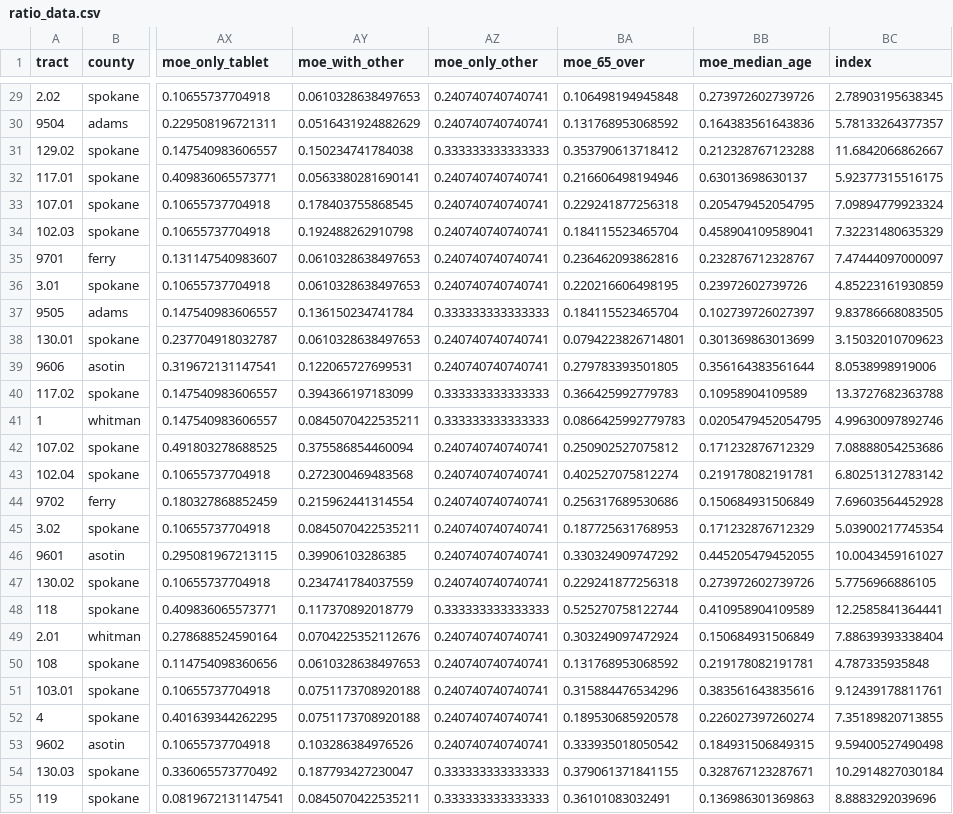
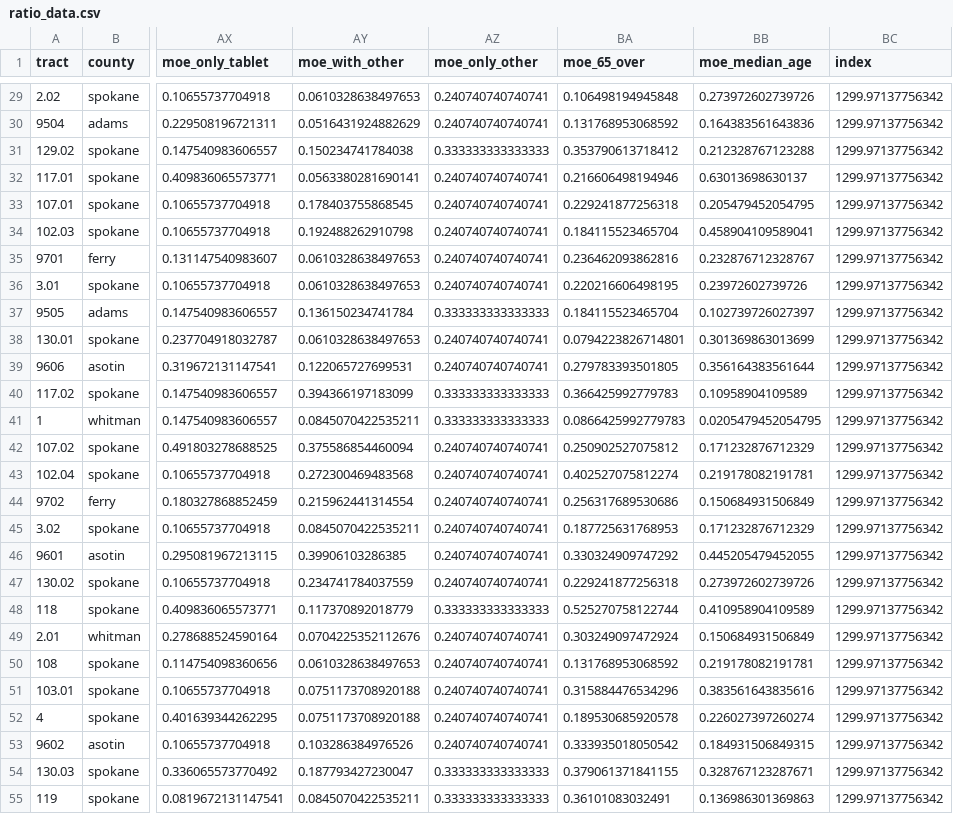
Before and after one commit to nicholasptran/eastern-washington-digital-equity, a CSV file: app/data/ratio_data.csv, drawn as a sheet; only a part is shown, gaps mark what is left out; the diff covers the shown part only; the diff names each change by its address in the sheet, - before the commit and + after, or states it on an @@ line.

```diff
--- a/app/data/ratio_data.csv
+++ b/app/data/ratio_data.csv
-BC29 (index): 2.78903195638345
+BC29 (index): 1299.97137756342
-BC30 (index): 5.78133264377357
+BC30 (index): 1299.97137756342
-BC31 (index): 11.6842066862667
+BC31 (index): 1299.97137756342
-BC32 (index): 5.92377315516175
+BC32 (index): 1299.97137756342
-BC33 (index): 7.09894779923324
+BC33 (index): 1299.97137756342
-BC34 (index): 7.32231480635329
+BC34 (index): 1299.97137756342
-BC35 (index): 7.47444097000097
+BC35 (index): 1299.97137756342
-BC36 (index): 4.85223161930859
+BC36 (index): 1299.97137756342
-BC37 (index): 9.83786668083505
+BC37 (index): 1299.97137756342
-BC38 (index): 3.15032010709623
+BC38 (index): 1299.97137756342
-BC39 (index): 8.0538998919006
+BC39 (index): 1299.97137756342
-BC40 (index): 13.3727682363788
+BC40 (index): 1299.97137756342
-BC41 (index): 4.99630097892746
+BC41 (index): 1299.97137756342
-BC42 (index): 7.08888054253686
+BC42 (index): 1299.97137756342
-BC43 (index): 6.80251312783142
+BC43 (index): 1299.97137756342
-BC44 (index): 7.69603564452928
+BC44 (index): 1299.97137756342
-BC45 (index): 5.03900217745354
+BC45 (index): 1299.97137756342
-BC46 (index): 10.0043459161027
+BC46 (index): 1299.97137756342
-BC47 (index): 5.7756966886105
+BC47 (index): 1299.97137756342
-BC48 (index): 12.2585841364441
+BC48 (index): 1299.97137756342
-BC49 (index): 7.88639393338404
+BC49 (index): 1299.97137756342
-BC50 (index): 4.787335935848
+BC50 (index): 1299.97137756342
-BC51 (index): 9.12439178811761
+BC51 (index): 1299.97137756342
-BC52 (index): 7.35189820713855
+BC52 (index): 1299.97137756342
-BC53 (index): 9.59400527490498
+BC53 (index): 1299.97137756342
-BC54 (index): 10.2914827030184
+BC54 (index): 1299.97137756342
-BC55 (index): 8.8883292039696
+BC55 (index): 1299.97137756342
```
Also changed, not shown: 151 edited cells elsewhere in this file, app/data/z_score_data.csv, 2 other files.
